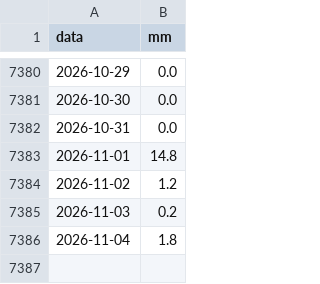
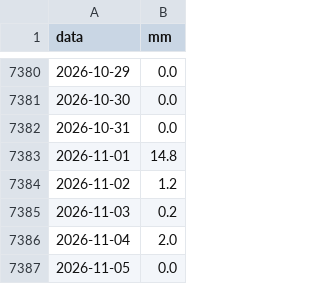
Before and after one commit to lucavarlani-max/mugello_meteoeclima, a CSV file: data/arpae/bibbiana/prec024.csv, drawn as a sheet; only a part is shown, gaps mark what is left out.

```diff
--- a/data/arpae/bibbiana/prec024.csv
+++ b/data/arpae/bibbiana/prec024.csv
@@ -7385,2 +7385,3 @@ data;mm
 2026-11-03;0.2
-2026-11-04;1.8
+2026-11-04;2.0
+2026-11-05;0.0
```
Also changed, not shown: data/arpae/firenzuola/prec024.csv, data/arpae/firenzuola/temp.csv, 33 other files.
